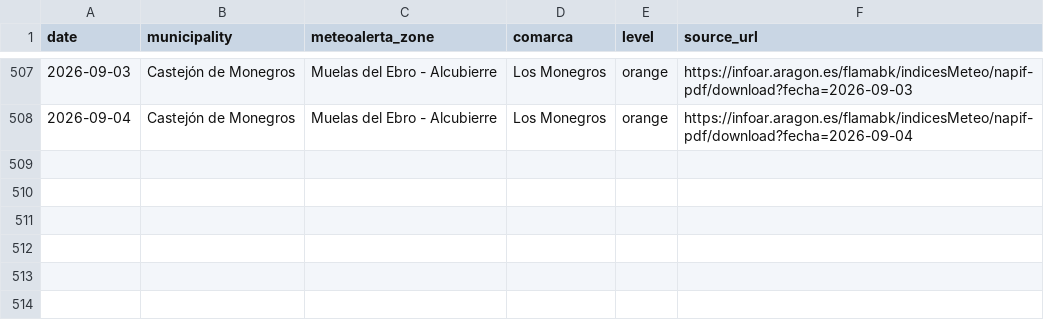
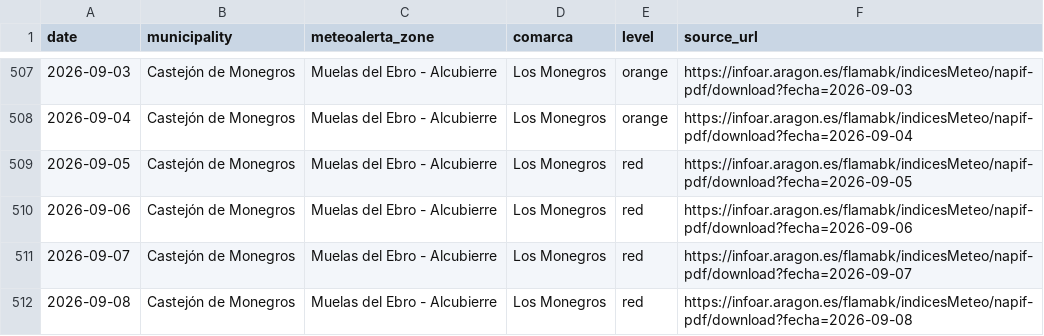
Before and after one commit to nobodies-collective/website, a CSV file: data/event-dates-2027/napif-daily-2023-2026.csv, drawn as a sheet; only a part is shown, gaps mark what is left out.

```diff
--- a/data/event-dates-2027/napif-daily-2023-2026.csv
+++ b/data/event-dates-2027/napif-daily-2023-2026.csv
@@ -508 +508,5 @@ date,municipality,meteoalerta_zone,comarca,level,source_url
 2026-09-04,Castejón de Monegros,Muelas del Ebro - Alcubierre,Los Monegros,orange,https://infoar.aragon.es/flamabk/indicesMeteo/napif-pdf/download?fecha=2026-09-04
+2026-09-05,Castejón de Monegros,Muelas del Ebro - Alcubierre,Los Monegros,red,https://infoar.aragon.es/flamabk/indicesMeteo/napif-pdf/download?fecha=2026-09-05
+2026-09-06,Castejón de Monegros,Muelas del Ebro - Alcubierre,Los Monegros,red,https://infoar.aragon.es/flamabk/indicesMeteo/napif-pdf/download?fecha=2026-09-06
+2026-09-07,Castejón de Monegros,Muelas del Ebro - Alcubierre,Los Monegros,red,https://infoar.aragon.es/flamabk/indicesMeteo/napif-pdf/download?fecha=2026-09-07
+2026-09-08,Castejón de Monegros,Muelas del Ebro - Alcubierre,Los Monegros,red,https://infoar.aragon.es/flamabk/indicesMeteo/napif-pdf/download?fecha=2026-09-08
```
Also changed, not shown: data/event-dates-2027/napif-weekly.csv, 3 other files.
